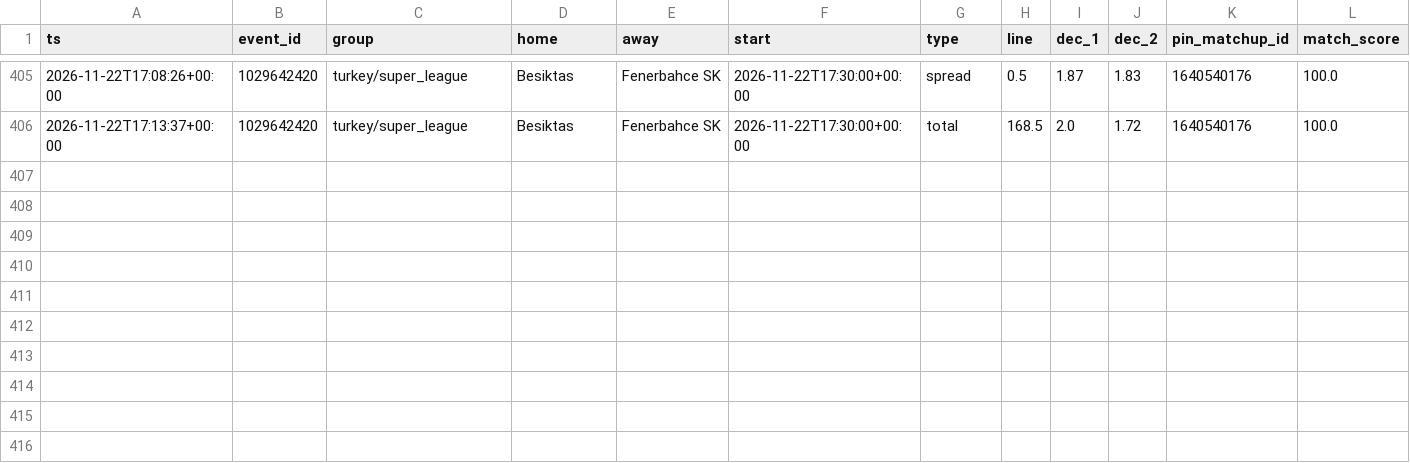
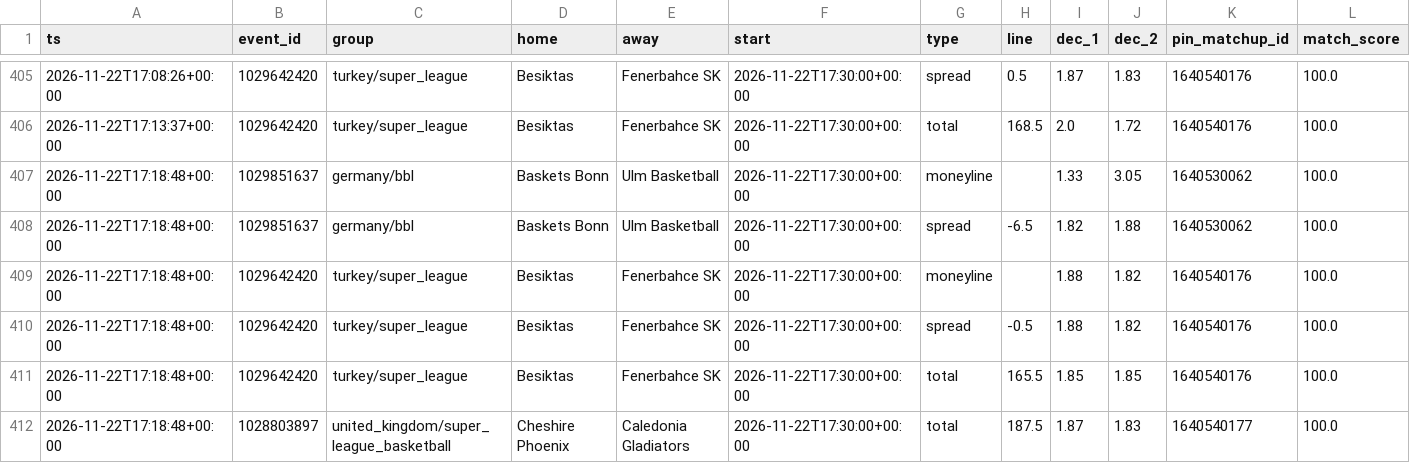
Before and after one commit to dataztrul/hoopsedge-odds, a CSV file: data/kambi/2026-11-22.csv, drawn as a sheet; only a part is shown, gaps mark what is left out.

```diff
--- a/data/kambi/2026-11-22.csv
+++ b/data/kambi/2026-11-22.csv
@@ -406 +406,7 @@ ts,event_id,group,home,away,start,type,line,dec_1,dec_2,pin_matchup_id,match_sco
 2026-11-22T17:13:37+00:00,1029642420,turkey/super_league,Besiktas,Fenerbahce SK,2026-11-22T17:30:00+00:00,total,168.5,2.0,1.72,1640540176,100.0
+2026-11-22T17:18:48+00:00,1029851637,germany/bbl,Baskets Bonn,Ulm Basketball,2026-11-22T17:30:00+00:00,moneyline,,1.33,3.05,1640530062,100.0
+2026-11-22T17:18:48+00:00,1029851637,germany/bbl,Baskets Bonn,Ulm Basketball,2026-11-22T17:30:00+00:00,spread,-6.5,1.82,1.88,1640530062,100.0
+2026-11-22T17:18:48+00:00,1029642420,turkey/super_league,Besiktas,Fenerbahce SK,2026-11-22T17:30:00+00:00,moneyline,,1.88,1.82,1640540176,100.0
+2026-11-22T17:18:48+00:00,1029642420,turkey/super_league,Besiktas,Fenerbahce SK,2026-11-22T17:30:00+00:00,spread,-0.5,1.88,1.82,1640540176,100.0
+2026-11-22T17:18:48+00:00,1029642420,turkey/super_league,Besiktas,Fenerbahce SK,2026-11-22T17:30:00+00:00,total,165.5,1.85,1.85,1640540176,100.0
+2026-11-22T17:18:48+00:00,1028803897,united_kingdom/super_league_basketball,Cheshire Phoenix,Caledonia Gladiators,2026-11-22T17:30:00+00:00,total,187.5,1.87,1.83,1640540177,100.0
```
Also changed, not shown: data/matchups.csv, 1 other file.
